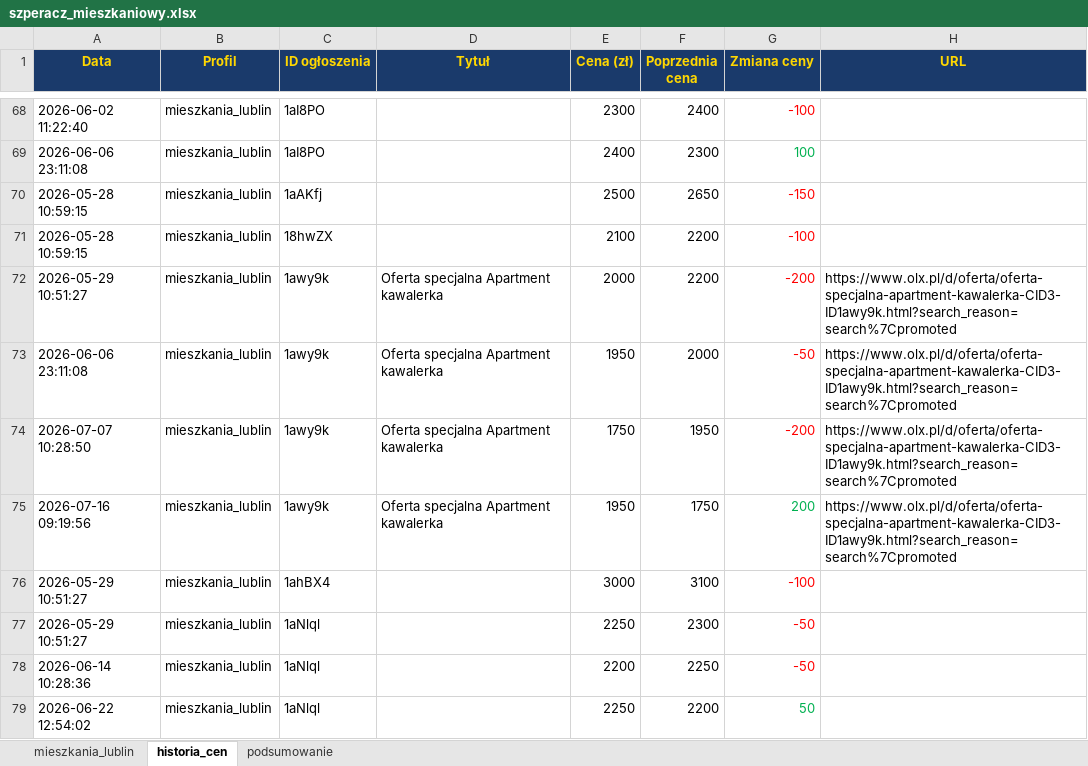
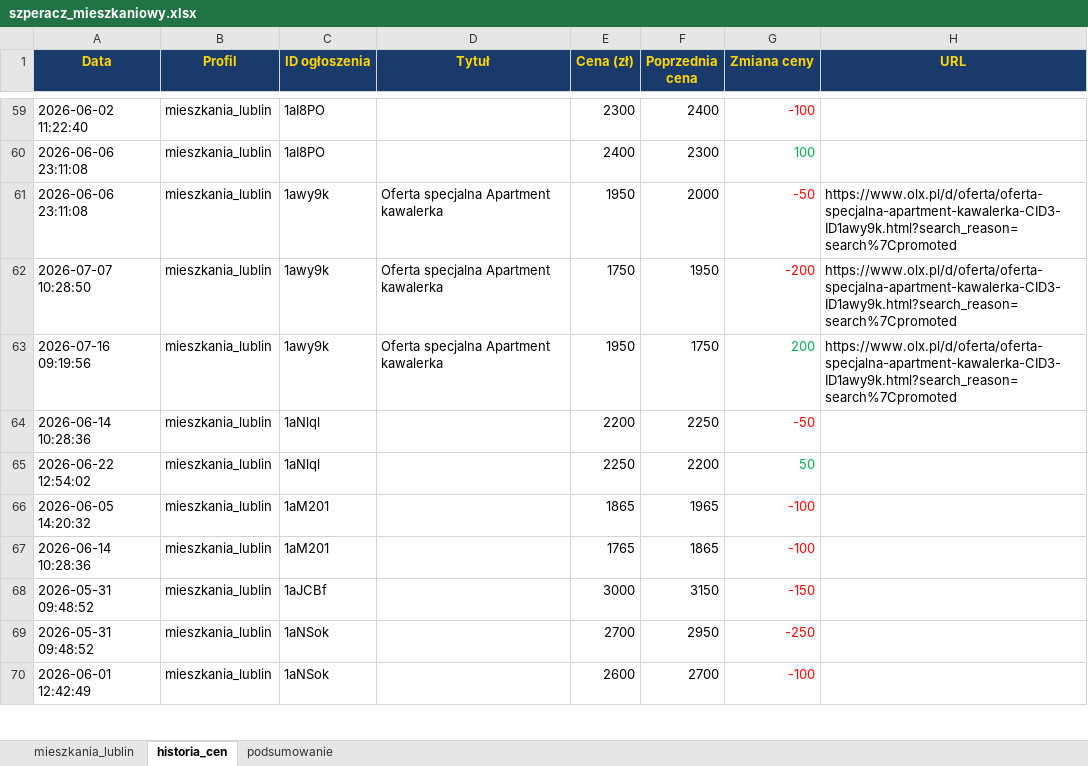
Before and after one commit to Bonaventura-EW/SZPERACZ-MIESZKANIOWY, an Excel workbook: data/szperacz_mieszkaniowy.xlsx, sheet historia_cen, drawn as a sheet; only a part is shown, gaps mark what is left out; the shorter side is filled out with more unchanged rows; values as stored, in another font and other column widths than the file's, no borders; removed rows and columns are numbered as before the commit, all else as after; the diff covers the shown part only; the diff names each change by its address in the sheet, - before the commit and + after, or states it on an @@ line.

```diff
--- a/data/szperacz_mieszkaniowy.xlsx (sheet historia_cen)
+++ b/data/szperacz_mieszkaniowy.xlsx (sheet historia_cen)
-row 70: 2026-05-28 10:59:15 | mieszkania_lublin | 1aAKfj |  | 2500 | 2650 | -150
-row 71: 2026-05-28 10:59:15 | mieszkania_lublin | 18hwZX |  | 2100 | 2200 | -100
-row 72: 2026-05-29 10:51:27 | mieszkania_lublin | 1awy9k | Oferta specjalna Apartment kawalerka | 2000 | 2200 | -200 | https://www.olx.pl/d/oferta/oferta-specjalna-apartment-kawalerka-CID3-ID1awy9k.html?search_reason=search%7Cpromoted
-row 76: 2026-05-29 10:51:27 | mieszkania_lublin | 1ahBX4 |  | 3000 | 3100 | -100
-row 77: 2026-05-29 10:51:27 | mieszkania_lublin | 1aNlql |  | 2250 | 2300 | -50
```
Also changed, not shown: 30 added rows, 15 removed rows and 20 edited cells elsewhere in this sheet, sheet mieszkania_lublin, sheet podsumowanie, 4 other files.
